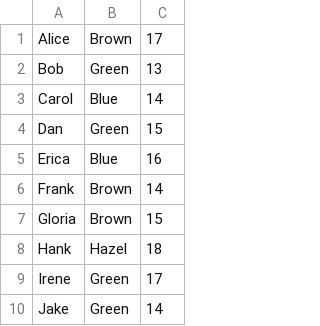
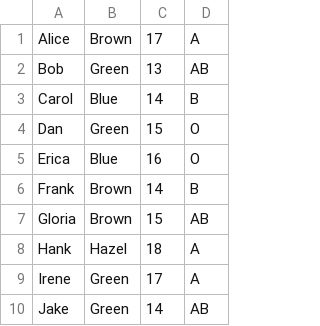
Before and after one commit to ben-urbana/student_problems, a CSV file: student_data.csv, drawn as a sheet; only a part is shown; the diff names each change by its address in the sheet, - before the commit and + after, or states it on an @@ line.

```diff
--- a/student_data.csv
+++ b/student_data.csv
+column D, rows 1-10: A | AB | B | O | O | B | AB | A | A | AB
```
Also changed, not shown: 1 other file.
